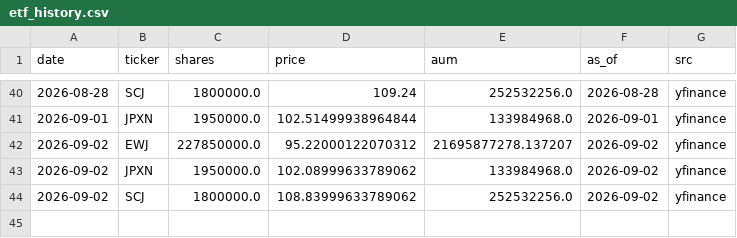
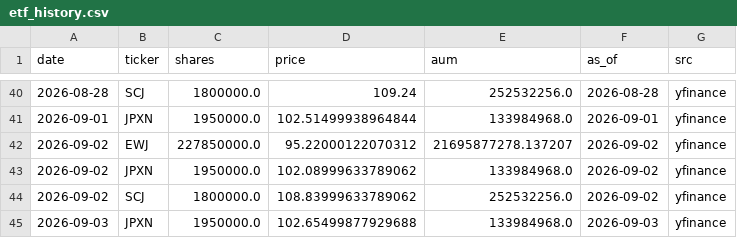
Before and after one commit to akkyommm-crypto/market-radar, a CSV file: etf_history.csv, drawn as a sheet; only a part is shown, gaps mark what is left out; the diff names each change by its address in the sheet, - before the commit and + after, or states it on an @@ line.

```diff
--- a/etf_history.csv
+++ b/etf_history.csv
+row 45: 2026-09-03 | JPXN | 1950000.0 | 102.65499877929688 | 133984968.0 | 2026-09-03 | yfinance
```
Also changed, not shown: score_history.csv, 2 other files.
